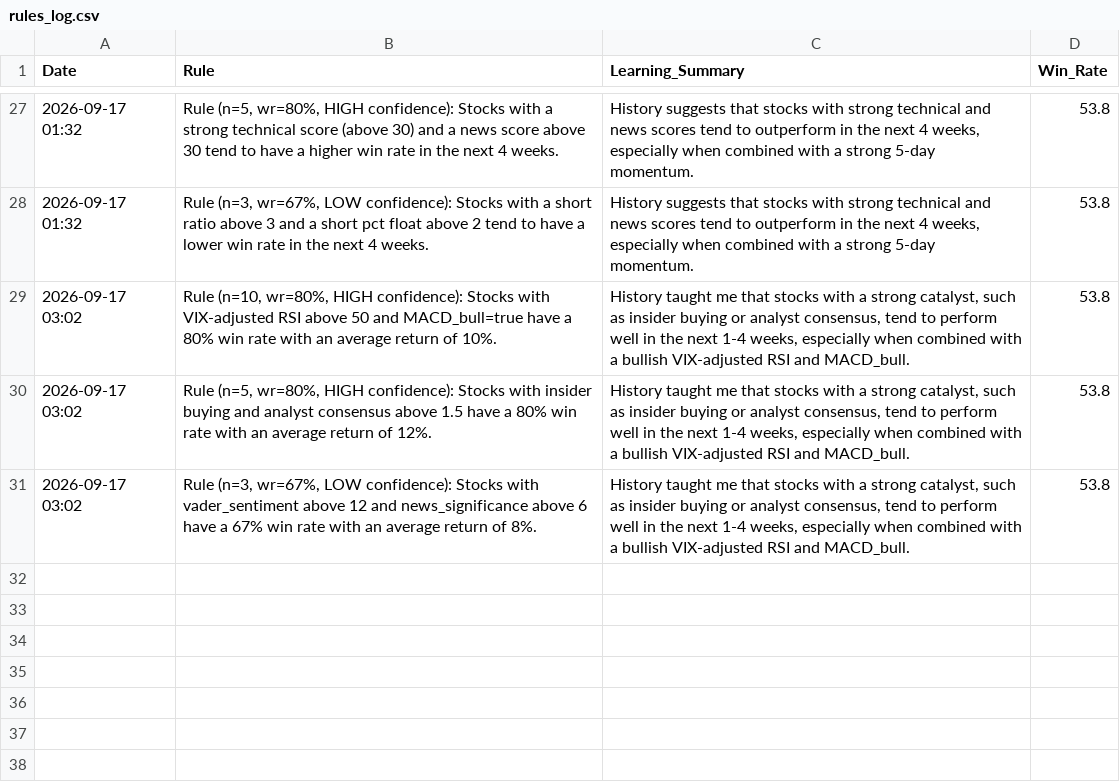
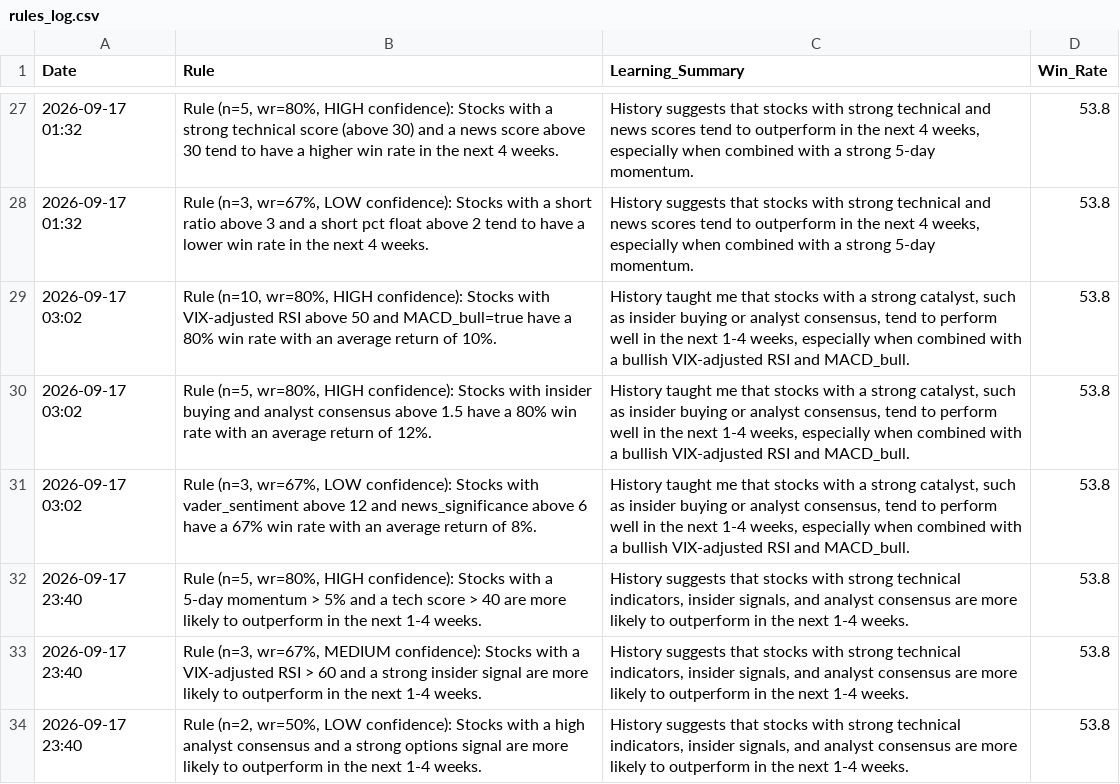
Before and after one commit to Vishvesh-Trivedi/LLM-Portfolio-Manager, a CSV file: StockScreener/rules_log.csv, drawn as a sheet; only a part is shown, gaps mark what is left out; the diff names each change by its address in the sheet, - before the commit and + after, or states it on an @@ line.

```diff
--- a/StockScreener/rules_log.csv
+++ b/StockScreener/rules_log.csv
+row 32: 2026-09-17 23:40 | Rule (n=5, wr=80%, HIGH confidence): Stocks with a 5-day momentum > 5% and a tech score > 40 are more likely to outperform in the next 1-4 weeks. | History suggests that stocks with strong technical indicators, insider signals, and analyst consensus are more likely to outperform in the next 1-4 weeks. | 53.8
+row 33: 2026-09-17 23:40 | Rule (n=3, wr=67%, MEDIUM confidence): Stocks with a VIX-adjusted RSI > 60 and a strong insider signal are more likely to outperform in the next 1-4 weeks. | History suggests that stocks with strong technical indicators, insider signals, and analyst consensus are more likely to outperform in the next 1-4 weeks. | 53.8
+row 34: 2026-09-17 23:40 | Rule (n=2, wr=50%, LOW confidence): Stocks with a high analyst consensus and a strong options signal are more likely to outperform in the next 1-4 weeks. | History suggests that stocks with strong technical indicators, insider signals, and analyst consensus are more likely to outperform in the next 1-4 weeks. | 53.8
```
Also changed, not shown: StockScreener/stock_picks.csv, StockScreener/watch_list.csv, 4 other files.
